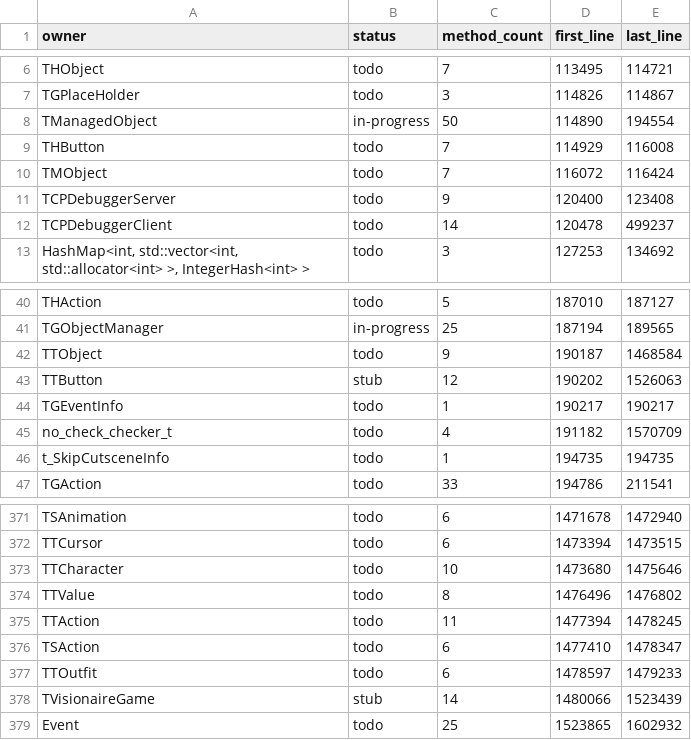
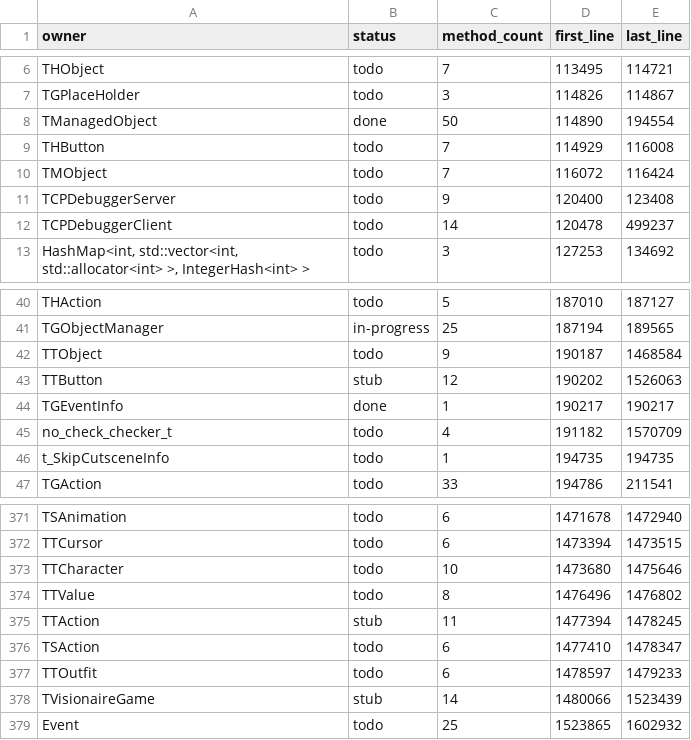
Before and after one commit to dreammaster/reverse-engineering-notes, a TSV file: manifest/proprietary_classes.tsv, drawn as a sheet; only a part is shown, gaps mark what is left out.

```diff
--- a/manifest/proprietary_classes.tsv
+++ b/manifest/proprietary_classes.tsv
@@ -7,3 +7,3 @@ THObject	todo	7	113495	114721
 TGPlaceHolder	todo	3	114826	114867
-TManagedObject	in-progress	50	114890	194554
+TManagedObject	done	50	114890	194554
 THButton	todo	7	114929	116008
@@ -43,3 +43,3 @@ TTObject	todo	9	190187	1468584
 TTButton	stub	12	190202	1526063
-TGEventInfo	todo	1	190217	190217
+TGEventInfo	done	1	190217	190217
 no_check_checker_t	todo	4	191182	1570709
@@ -374,3 +374,3 @@ TTCharacter	todo	10	1473680	1475646
 TTValue	todo	8	1476496	1476802
-TTAction	todo	11	1477394	1478245
+TTAction	stub	11	1477394	1478245
 TSAction	todo	6	1477410	1478347
```
Also changed, not shown: 13 other files.
